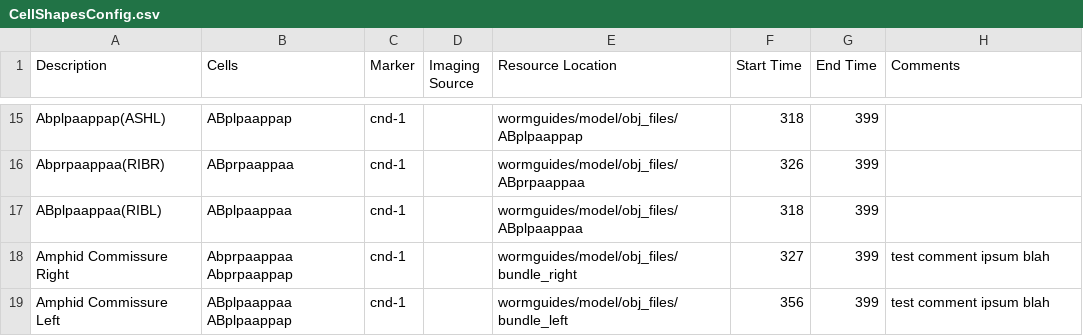
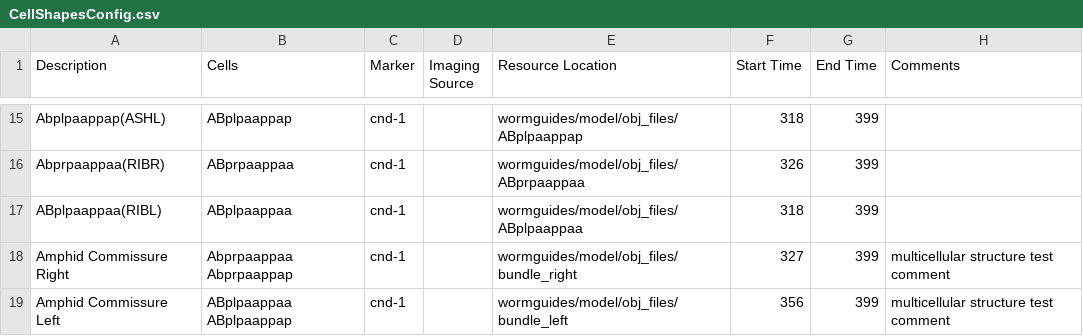
Before and after one commit to tangydoris/WormGUIDES, a CSV file: src/wormguides/model/shapes_file/CellShapesConfig.csv, drawn as a sheet; only a part is shown, gaps mark what is left out.

Commit message:
* Added comments for multicell structures to description panel

```diff
--- a/src/wormguides/model/shapes_file/CellShapesConfig.csv
+++ b/src/wormguides/model/shapes_file/CellShapesConfig.csv
@@ -17,3 +17,3 @@ Abprpaappaa(RIBR),ABprpaappaa,cnd-1,,wormguides/model/obj_files/ABprpaappaa,326,
 ABplpaappaa(RIBL),ABplpaappaa,cnd-1,,wormguides/model/obj_files/ABplpaappaa,318,399,
-Amphid Commissure Right,Abprpaappaa Abprpaappap,cnd-1,,wormguides/model/obj_files/bundle_right,327,399,test comment ipsum blah
-Amphid Commissure Left,ABplpaappaa ABplpaappap,cnd-1,,wormguides/model/obj_files/bundle_left,356,399,test comment ipsum blah
+Amphid Commissure Right,Abprpaappaa Abprpaappap,cnd-1,,wormguides/model/obj_files/bundle_right,327,399,multicellular structure test comment
+Amphid Commissure Left,ABplpaappaa ABplpaappap,cnd-1,,wormguides/model/obj_files/bundle_left,356,399,multicellular structure test comment
```
Also changed, not shown: 6 other files.
